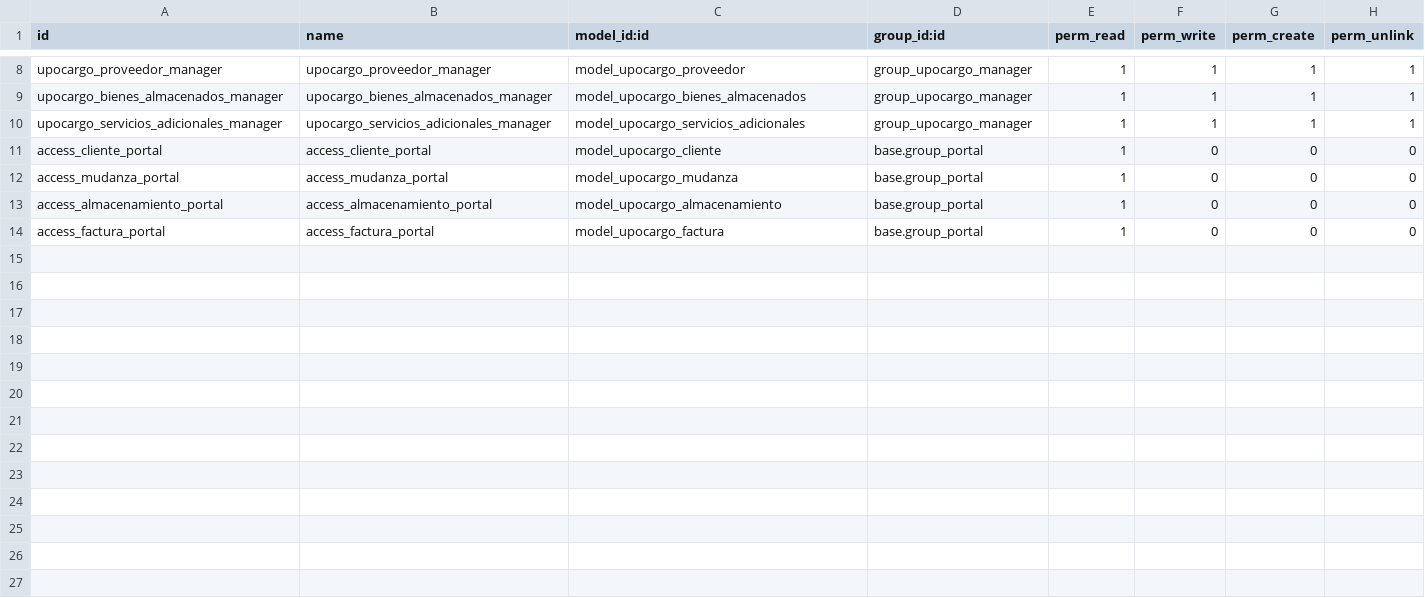
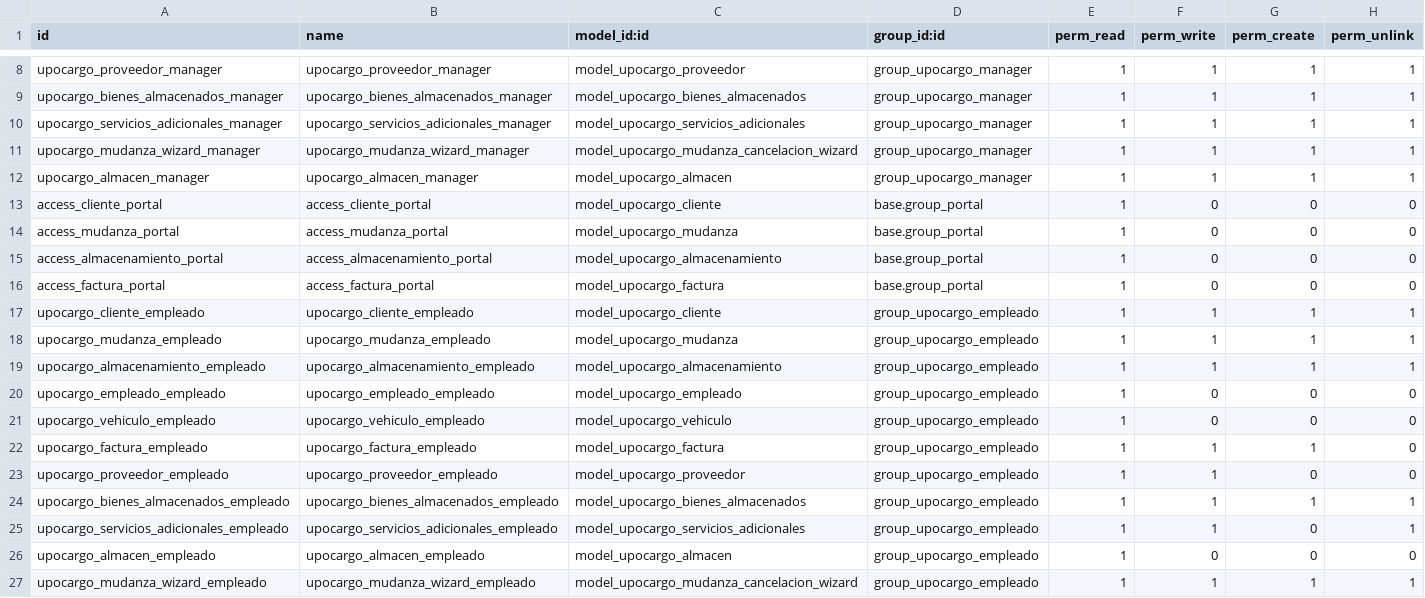
Before and after one commit to Parritoso/UPOCARGO, a CSV file: security/ir.model.access.csv, drawn as a sheet; only a part is shown, gaps mark what is left out; the diff names each change by its address in the sheet, - before the commit and + after, or states it on an @@ line.

Commit message:
Working on model logic. TODO: Testing, adding javascript, jquery and owl to the cliente portal, finishing the cliente portal.

```diff
--- a/security/ir.model.access.csv
+++ b/security/ir.model.access.csv
+row 11: upocargo_mudanza_wizard_manager | upocargo_mudanza_wizard_manager | model_upocargo_mudanza_cancelacion_wizard | group_upocargo_manager | 1 | 1 | 1 | 1
+row 12: upocargo_almacen_manager | upocargo_almacen_manager | model_upocargo_almacen | group_upocargo_manager | 1 | 1 | 1 | 1
+row 17: upocargo_cliente_empleado | upocargo_cliente_empleado | model_upocargo_cliente | group_upocargo_empleado | 1 | 1 | 1 | 1
+row 18: upocargo_mudanza_empleado | upocargo_mudanza_empleado | model_upocargo_mudanza | group_upocargo_empleado | 1 | 1 | 1 | 1
+row 19: upocargo_almacenamiento_empleado | upocargo_almacenamiento_empleado | model_upocargo_almacenamiento | group_upocargo_empleado | 1 | 1 | 1 | 1
+row 20: upocargo_empleado_empleado | upocargo_empleado_empleado | model_upocargo_empleado | group_upocargo_empleado | 1 | 0 | 0 | 0
+row 21: upocargo_vehiculo_empleado | upocargo_vehiculo_empleado | model_upocargo_vehiculo | group_upocargo_empleado | 1 | 0 | 0 | 0
+row 22: upocargo_factura_empleado | upocargo_factura_empleado | model_upocargo_factura | group_upocargo_empleado | 1 | 1 | 1 | 0
+row 23: upocargo_proveedor_empleado | upocargo_proveedor_empleado | model_upocargo_proveedor | group_upocargo_empleado | 1 | 1 | 0 | 0
+row 24: upocargo_bienes_almacenados_empleado | upocargo_bienes_almacenados_empleado | model_upocargo_bienes_almacenados | group_upocargo_empleado | 1 | 1 | 1 | 1
+row 25: upocargo_servicios_adicionales_empleado | upocargo_servicios_adicionales_empleado | model_upocargo_servicios_adicionales | group_upocargo_empleado | 1 | 1 | 0 | 1
+row 26: upocargo_almacen_empleado | upocargo_almacen_empleado | model_upocargo_almacen | group_upocargo_empleado | 1 | 0 | 0 | 0
+row 27: upocargo_mudanza_wizard_empleado | upocargo_mudanza_wizard_empleado | model_upocargo_mudanza_cancelacion_wizard | group_upocargo_empleado | 1 | 1 | 1 | 1
```
Also changed, not shown: demo/upocargo.bienes_almacenados.csv, 33 other files.
